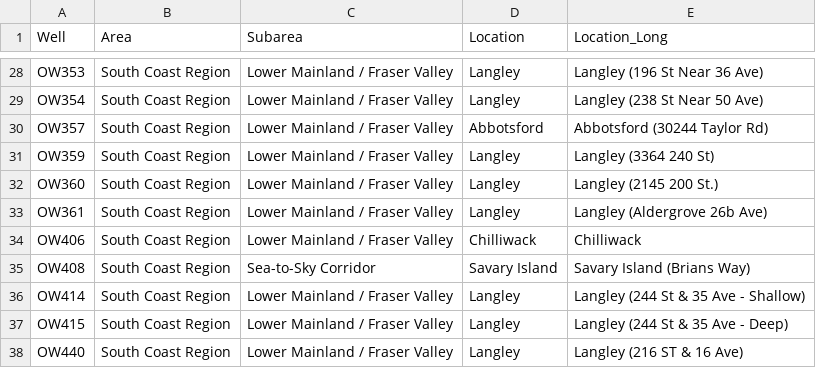
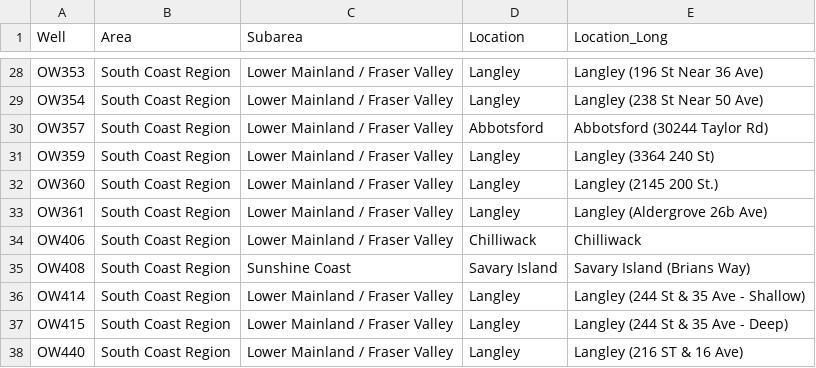
Before and after one commit to bcgov/bcgwlreports, a CSV file: data-raw/obswell_locations.csv, drawn as a sheet; only a part is shown, gaps mark what is left out.

```diff
--- a/data-raw/obswell_locations.csv
+++ b/data-raw/obswell_locations.csv
@@ -34,3 +34,3 @@ OW361,South Coast Region,Lower Mainland / Fraser Valley,Langley,Langley (Aldergr
 OW406,South Coast Region,Lower Mainland / Fraser Valley,Chilliwack,Chilliwack
-OW408,South Coast Region,Sea-to-Sky Corridor,Savary Island,Savary Island (Brians Way)
+OW408,South Coast Region,Sunshine Coast,Savary Island,Savary Island (Brians Way)
 OW414,South Coast Region,Lower Mainland / Fraser Valley,Langley,Langley (244 St & 35 Ave - Shallow)
```
Also changed, not shown: 8 other files.
